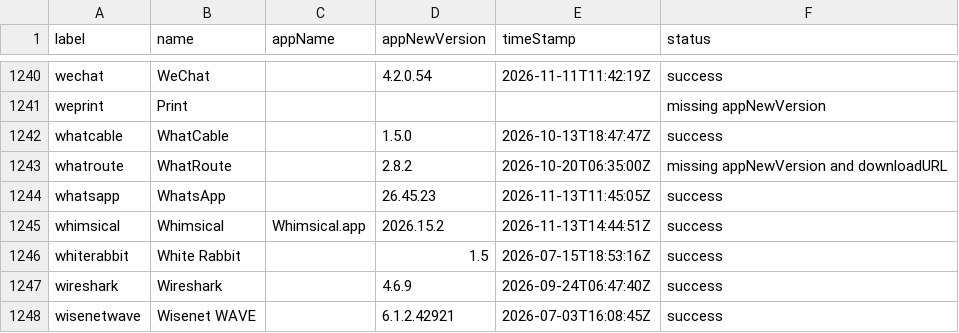
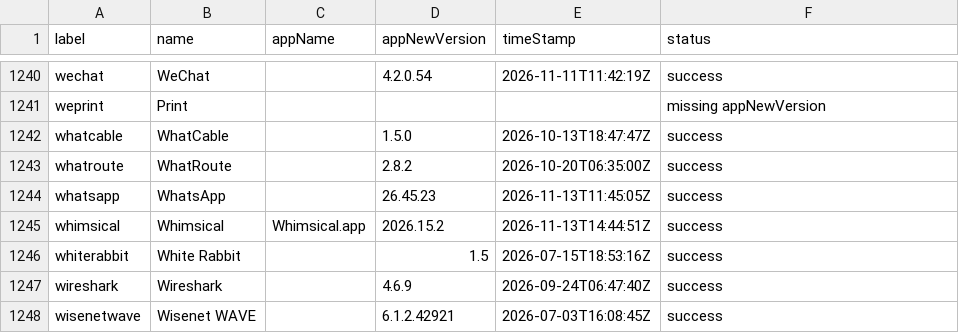
Before and after one commit to gilburns/Installomator-Tracker, a CSV file: label_status.csv, drawn as a sheet; only a part is shown, gaps mark what is left out; the diff covers the shown part only.

```diff
--- a/label_status.csv
+++ b/label_status.csv
@@ -1242,3 +1242,3 @@
 "whatcable","WhatCable","","1.5.0","2026-10-13T18:47:47Z","success"
-"whatroute","WhatRoute","","2.8.2","2026-10-20T06:35:00Z","missing appNewVersion and downloadURL"
+"whatroute","WhatRoute","","2.8.2","2026-10-20T06:35:00Z","success"
 "whatsapp","WhatsApp","","26.45.23","2026-11-13T11:45:05Z","success"
```
Also changed, not shown: 6 edited cells elsewhere in this file, 2 other files.
